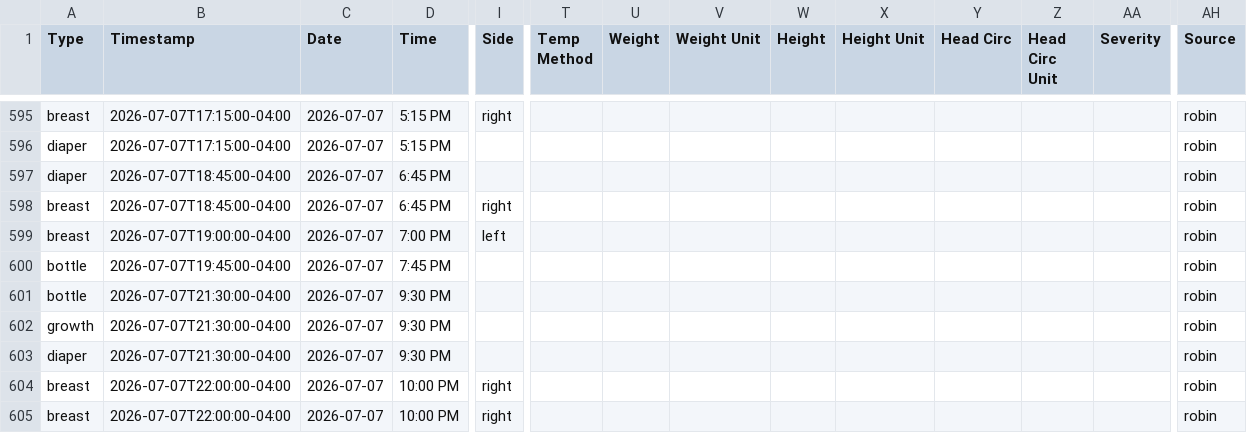
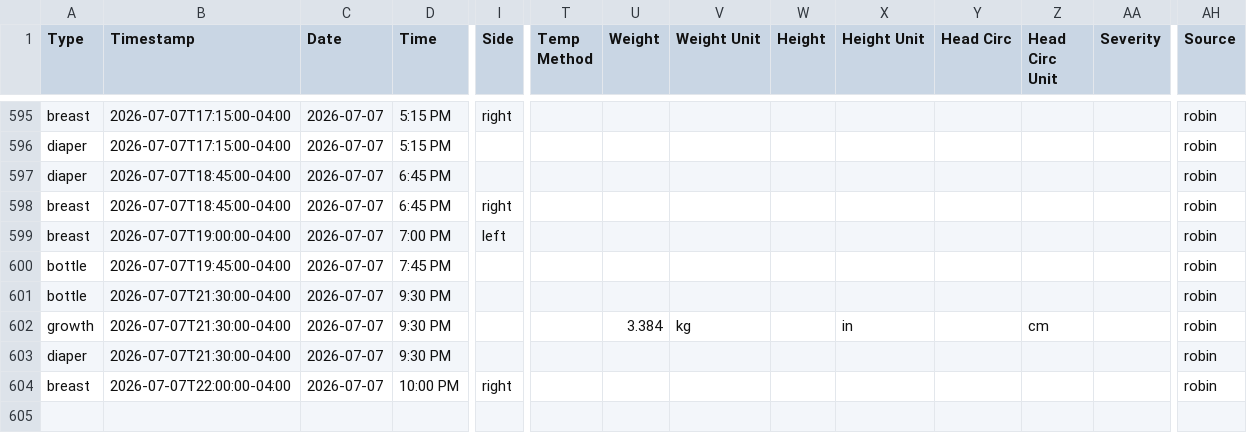
Before and after one commit to mjkavs99/vienna-tracker, a CSV file: data.csv, drawn as a sheet; only a part is shown, gaps mark what is left out; rows hold the shown columns only; the diff names each change by its address in the sheet, - before the commit and + after, or states it on an @@ line.

Commit message:
Update data.csv from Vienna dashboard

```diff
--- a/data.csv
+++ b/data.csv
-U602 (Weight): (empty)
+U602 (Weight): 3.384
-V602 (Weight Unit): (empty)
+V602 (Weight Unit): kg
-X602 (Height Unit): (empty)
+X602 (Height Unit): in
-Z602 (Head Circ Unit): (empty)
+Z602 (Head Circ Unit): cm
-row 605: breast | 2026-07-07T22:00:00-04:00 | 2026-07-07 | 10:00 PM | right |  |  |  |  |  |  |  |  | robin
```
